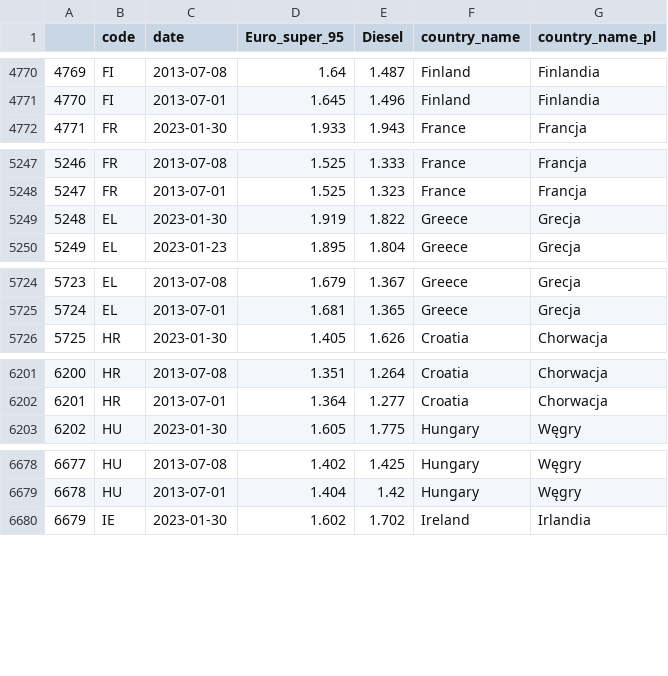
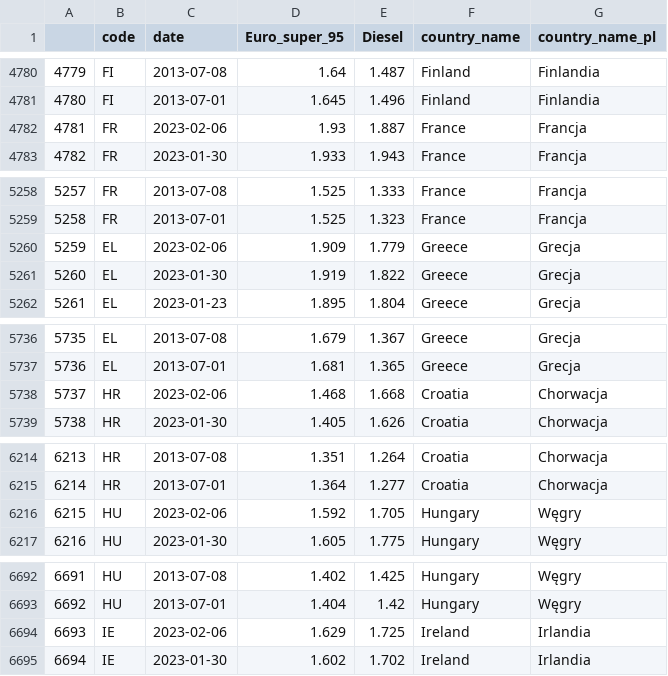
Before and after one commit to Vosbrucke/Fuel_prices_in_europe, a CSV file: Processed_data/fuel_price_EU.csv, drawn as a sheet; only a part is shown, gaps mark what is left out; the diff covers the shown part only; the diff names each change by its address in the sheet, - before the commit and + after, or states it on an @@ line.

```diff
--- a/Processed_data/fuel_price_EU.csv
+++ b/Processed_data/fuel_price_EU.csv
@@ column A renumbered from row 3 down @@
+row 4782: 4781 | FR | 2023-02-06 | 1.93 | 1.887 | France | Francja
+row 5260: 5259 | EL | 2023-02-06 | 1.909 | 1.779 | Greece | Grecja
+row 5738: 5737 | HR | 2023-02-06 | 1.468 | 1.668 | Croatia | Chorwacja
+row 6216: 6215 | HU | 2023-02-06 | 1.592 | 1.705 | Hungary | Węgry
+row 6694: 6693 | IE | 2023-02-06 | 1.629 | 1.725 | Ireland | Irlandia
```
Also changed, not shown: 22 added rows elsewhere in this file.
